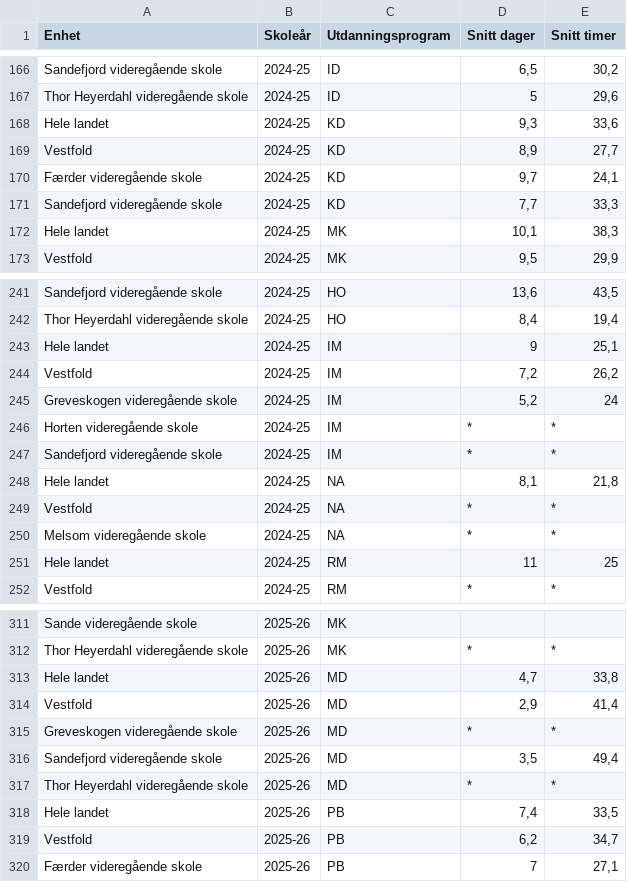
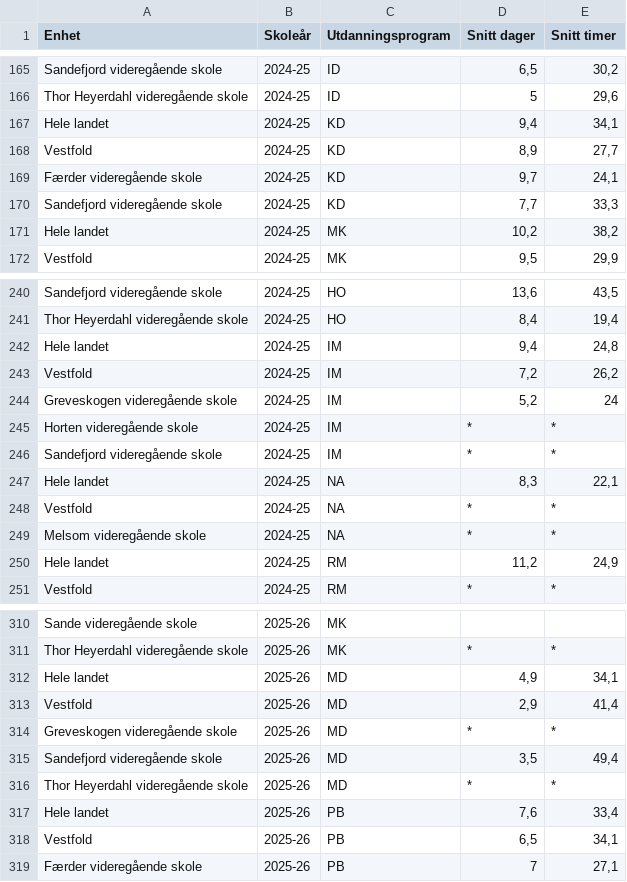
Before and after one commit to RasmusPalmqvist/Vestfold, a CSV file: 02_Opplæring og kompetanse/Dashbord/Fravaer_skolefokus.csv, drawn as a sheet; only a part is shown, gaps mark what is left out; the diff covers the shown part only.

```diff
--- a/02_Opplæring og kompetanse/Dashbord/Fravaer_skolefokus.csv
+++ b/02_Opplæring og kompetanse/Dashbord/Fravaer_skolefokus.csv
@@ -167,3 +166,3 @@ Sandefjord videregående skole;2024-25;ID;6,5;30,2
 Thor Heyerdahl videregående skole;2024-25;ID;5;29,6
-Hele landet;2024-25;KD;9,3;33,6
+Hele landet;2024-25;KD;9,4;34,1
 Vestfold;2024-25;KD;8,9;27,7
@@ -171,3 +170,3 @@ Færder videregående skole;2024-25;KD;9,7;24,1
 Sandefjord videregående skole;2024-25;KD ;7,7;33,3
-Hele landet;2024-25;MK;10,1;38,3
+Hele landet;2024-25;MK;10,2;38,2
 Vestfold;2024-25;MK;9,5;29,9
@@ -242,3 +241,3 @@ Sandefjord videregående skole;2024-25;HO;13,6;43,5
 Thor Heyerdahl videregående skole;2024-25;HO;8,4;19,4
-Hele landet;2024-25;IM;9;25,1
+Hele landet;2024-25;IM;9,4;24,8
 Vestfold;2024-25;IM;7,2;26,2
@@ -247,6 +246,6 @@ Horten videregående skole;2024-25;IM;*;*
 Sandefjord videregående skole;2024-25;IM;*;*
-Hele landet;2024-25;NA;8,1;21,8
+Hele landet;2024-25;NA;8,3;22,1
 Vestfold;2024-25;NA;*;*
 Melsom videregående skole;2024-25;NA;*;*
-Hele landet;2024-25;RM;11;25
+Hele landet;2024-25;RM;11,2;24,9
 Vestfold;2024-25;RM;*;*
@@ -312,3 +311,3 @@ Sande videregående skole;2025-26;MK;;
 Thor Heyerdahl videregående skole;2025-26;MK;*;*
-Hele landet;2025-26;MD;4,7;33,8
+Hele landet;2025-26;MD;4,9;34,1
 Vestfold;2025-26;MD;2,9;41,4
@@ -317,4 +316,4 @@ Sandefjord videregående skole;2025-26;MD;3,5;49,4
 Thor Heyerdahl videregående skole;2025-26;MD;*;*
-Hele landet;2025-26;PB;7,4;33,5
-Vestfold;2025-26;PB;6,2;34,7
+Hele landet;2025-26;PB;7,6;33,4
+Vestfold;2025-26;PB;6,5;34,1
 Færder videregående skole;2025-26;PB;7;27,1
```
Also changed, not shown: 1 removed row and 121 edited cells elsewhere in this file.
